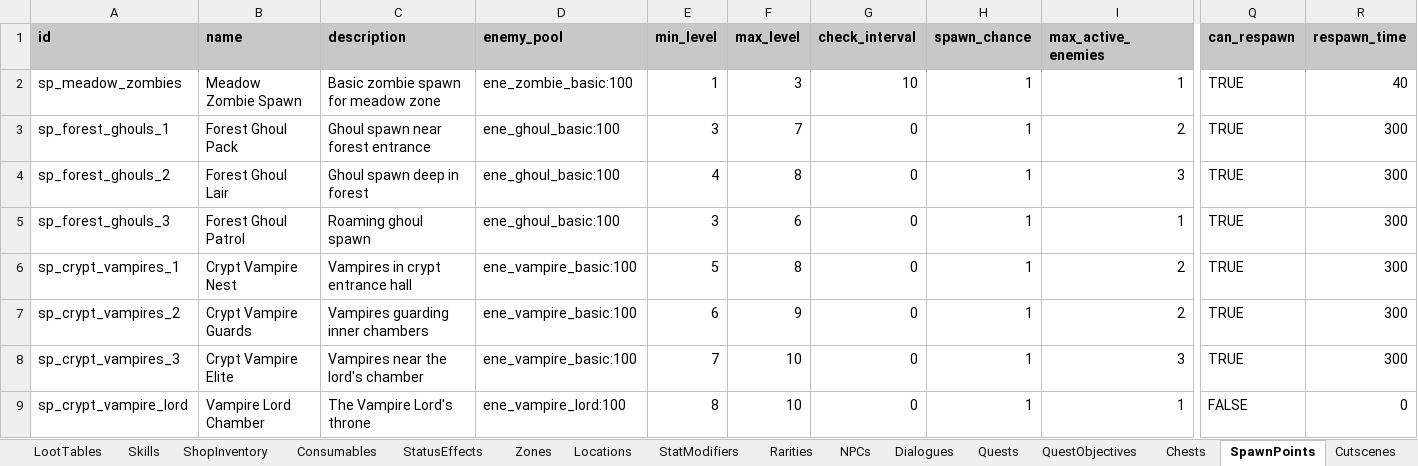
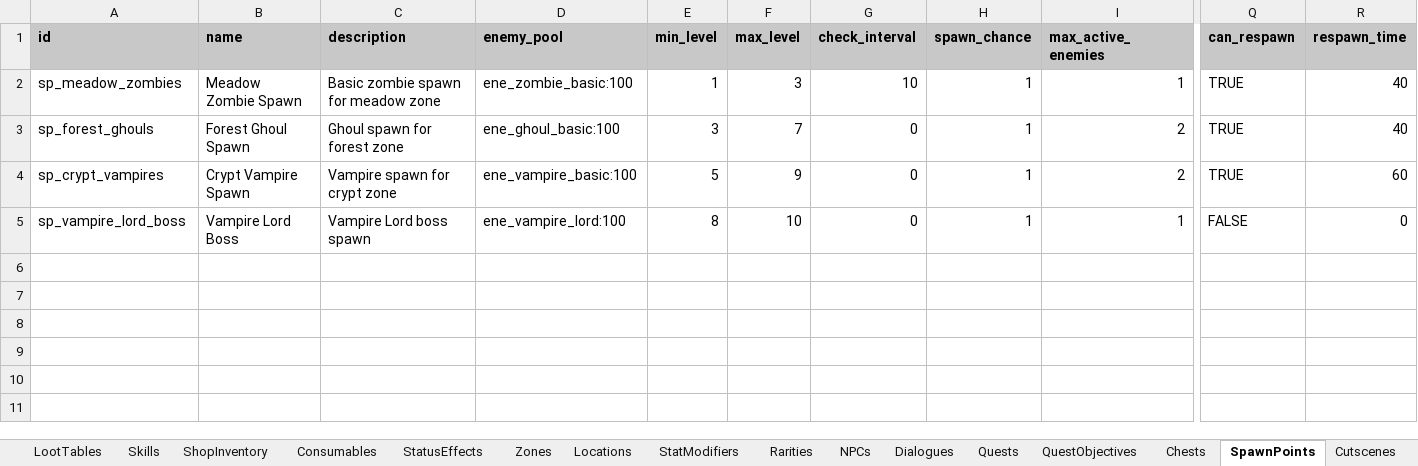
Before and after one commit to MatousHruska/MobileTestia, an Excel workbook: databases/TesiaDatabase.xlsm, sheet SpawnPoints, drawn as a sheet; only a part is shown, gaps mark what is left out; values as stored, in another font and other column widths than the file's, no borders; removed rows and columns are numbered as before the commit, all else as after; rows hold the shown columns only; the diff names each change by its address in the sheet, - before the commit and + after, or states it on an @@ line.

```diff
--- a/databases/TesiaDatabase.xlsm (sheet SpawnPoints)
+++ b/databases/TesiaDatabase.xlsm (sheet SpawnPoints)
-A3 (id): sp_forest_ghouls_1
+A3 (id): sp_forest_ghouls
-B3 (name): Forest Ghoul Pack
+B3 (name): Forest Ghoul Spawn
-C3 (description): Ghoul spawn near forest entrance
+C3 (description): Ghoul spawn for forest zone
-R3 (respawn_time): 300
+R3 (respawn_time): 40
-row 4: sp_forest_ghouls_2 | Forest Ghoul Lair | Ghoul spawn deep in forest | ene_ghoul_basic:100 | 4 | 8 | 0 | 1 | 3 | TRUE | 300
-row 5: sp_forest_ghouls_3 | Forest Ghoul Patrol | Roaming ghoul spawn | ene_ghoul_basic:100 | 3 | 6 | 0 | 1 | 1 | TRUE | 300
-A4 (id): sp_crypt_vampires_1
+A4 (id): sp_crypt_vampires
-B4 (name): Crypt Vampire Nest
+B4 (name): Crypt Vampire Spawn
-C4 (description): Vampires in crypt entrance hall
+C4 (description): Vampire spawn for crypt zone
-F4 (max_level): 8
+F4 (max_level): 9
-R4 (respawn_time): 300
+R4 (respawn_time): 60
-row 7: sp_crypt_vampires_2 | Crypt Vampire Guards | Vampires guarding inner chambers | ene_vampire_basic:100 | 6 | 9 | 0 | 1 | 2 | TRUE | 300
-row 8: sp_crypt_vampires_3 | Crypt Vampire Elite | Vampires near the lord's chamber | ene_vampire_basic:100 | 7 | 10 | 0 | 1 | 3 | TRUE | 300
-A5 (id): sp_crypt_vampire_lord
+A5 (id): sp_vampire_lord_boss
-B5 (name): Vampire Lord Chamber
+B5 (name): Vampire Lord Boss
-C5 (description): The Vampire Lord's throne
+C5 (description): Vampire Lord boss spawn
```
Also changed, not shown: 1 other file.
